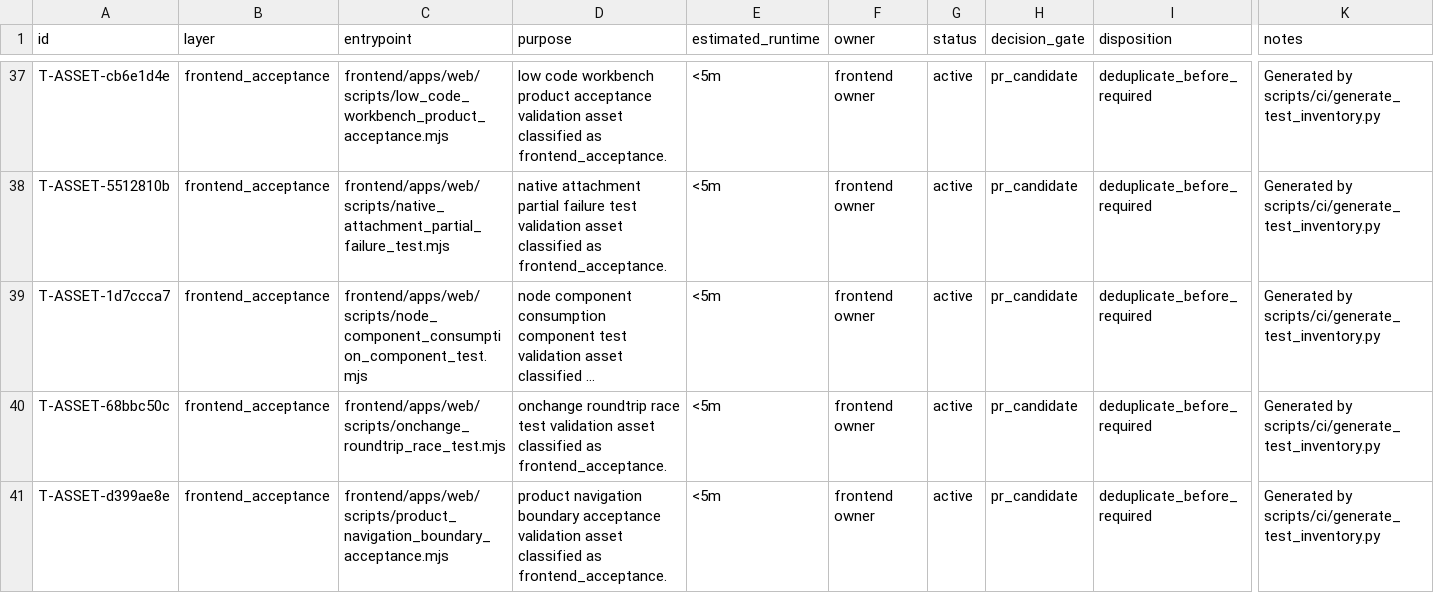
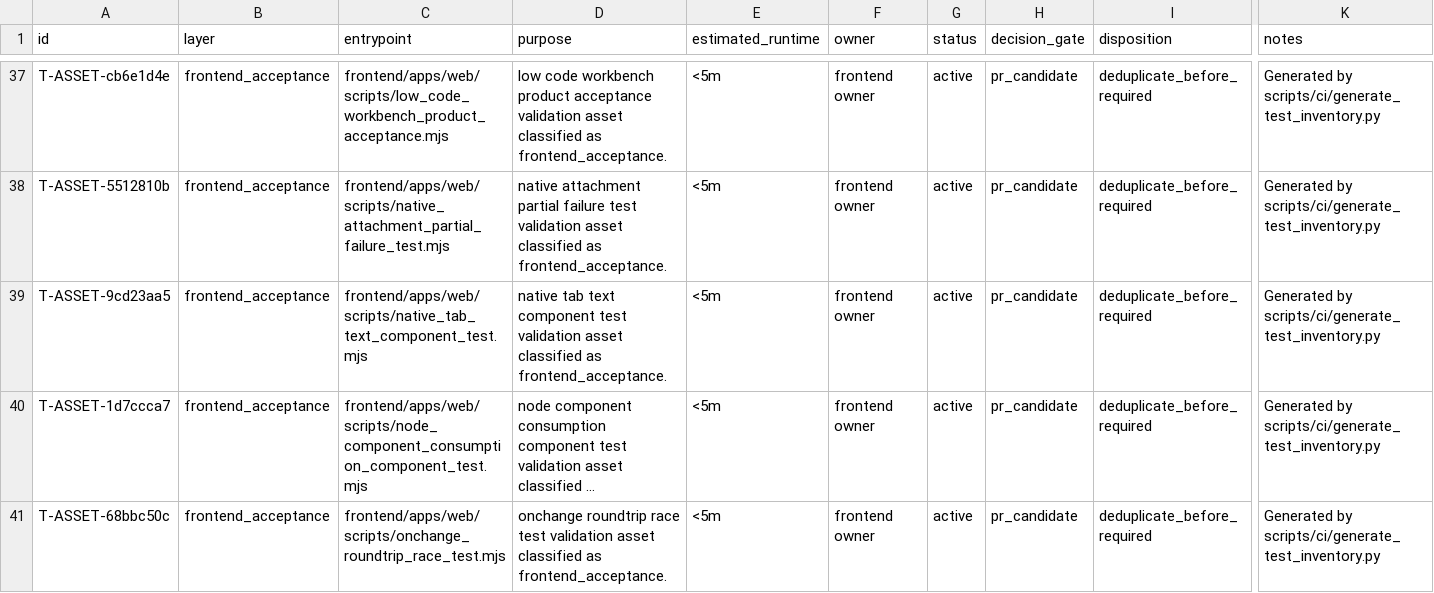
Before and after one commit to lidefend/sce-backend-odoo, a CSV file: docs/engineering_convergence/test_inventory.csv, drawn as a sheet; only a part is shown, gaps mark what is left out; the shorter side is filled out with more unchanged rows; long unchanged cells end in …; rows hold the shown columns only; the diff names each change by its address in the sheet, - before the commit and + after, or states it on an @@ line.

Commit message:
fix(contract): render notebook page text and move readiness ruling to P1
- NativeFormTreeRenderer: add root type=text branch so page-owned hint text
  and inline text after a hidden field survive the recursive renderer
- move submission-readiness business ruling (models, lifecycle states,
  build_readiness) from smart_core assembler into smart_construction_core
  finalize hook; P0 keeps the generic notice contract, visible-position
  traversal and body suppression
- add SSR regression for tab text and P1 readiness notice tests

```diff
--- a/docs/engineering_convergence/test_inventory.csv
+++ b/docs/engineering_convergence/test_inventory.csv
+row 39: T-ASSET-9cd23aa5 | frontend_acceptance | frontend/apps/web/scripts/native_tab_text_component_test.mjs | native tab text component test validation asset classified as frontend_acceptance. | <5m | frontend owner | active | pr_candidate | deduplicate_before_required | Generated by scripts/ci/generate_test_inventory.py
```
Also changed, not shown: 15 other files.
